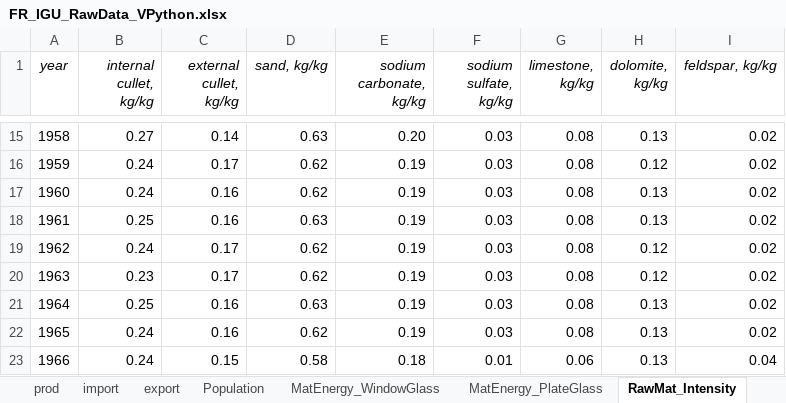
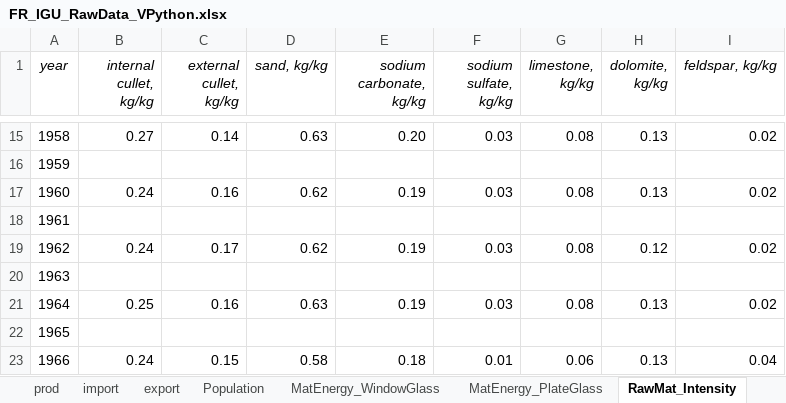
Before and after one commit to JeanSouv/MEFA_IGU_BE-FR-EU, an Excel workbook: RawData/FR_IGU_RawData_VPython.xlsx, sheet RawMat_Intensity, drawn as a sheet; only a part is shown, gaps mark what is left out; values as stored, in another font and other column widths than the file's, no borders; the diff covers the shown part only; the diff names each change by its address in the sheet, - before the commit and + after, or states it on an @@ line.

```diff
--- a/RawData/FR_IGU_RawData_VPython.xlsx (sheet RawMat_Intensity)
+++ b/RawData/FR_IGU_RawData_VPython.xlsx (sheet RawMat_Intensity)
-B16 (internal cullet, kg/kg): 0.24
+B16 (internal cullet, kg/kg): (empty)
-C16 (external cullet, kg/kg): 0.17
+C16 (external cullet, kg/kg): (empty)
-D16 (sand, kg/kg): 0.62
+D16 (sand, kg/kg): (empty)
-E16 (sodium carbonate, kg/kg): 0.19
+E16 (sodium carbonate, kg/kg): (empty)
-F16 (sodium sulfate, kg/kg): 0.03
+F16 (sodium sulfate, kg/kg): (empty)
-G16 (limestone, kg/kg): 0.08
+G16 (limestone, kg/kg): (empty)
-H16 (dolomite, kg/kg): 0.12
+H16 (dolomite, kg/kg): (empty)
-I16 (feldspar, kg/kg): 0.02
+I16 (feldspar, kg/kg): (empty)
-B18 (internal cullet, kg/kg): 0.25
+B18 (internal cullet, kg/kg): (empty)
-C18 (external cullet, kg/kg): 0.16
+C18 (external cullet, kg/kg): (empty)
-D18 (sand, kg/kg): 0.63
+D18 (sand, kg/kg): (empty)
-E18 (sodium carbonate, kg/kg): 0.19
+E18 (sodium carbonate, kg/kg): (empty)
-F18 (sodium sulfate, kg/kg): 0.03
+F18 (sodium sulfate, kg/kg): (empty)
-G18 (limestone, kg/kg): 0.08
+G18 (limestone, kg/kg): (empty)
-H18 (dolomite, kg/kg): 0.13
+H18 (dolomite, kg/kg): (empty)
-I18 (feldspar, kg/kg): 0.02
+I18 (feldspar, kg/kg): (empty)
-B20 (internal cullet, kg/kg): 0.23
+B20 (internal cullet, kg/kg): (empty)
-C20 (external cullet, kg/kg): 0.17
+C20 (external cullet, kg/kg): (empty)
-D20 (sand, kg/kg): 0.62
+D20 (sand, kg/kg): (empty)
-E20 (sodium carbonate, kg/kg): 0.19
+E20 (sodium carbonate, kg/kg): (empty)
-F20 (sodium sulfate, kg/kg): 0.03
+F20 (sodium sulfate, kg/kg): (empty)
-G20 (limestone, kg/kg): 0.08
+G20 (limestone, kg/kg): (empty)
-H20 (dolomite, kg/kg): 0.12
+H20 (dolomite, kg/kg): (empty)
-I20 (feldspar, kg/kg): 0.02
+I20 (feldspar, kg/kg): (empty)
-B22 (internal cullet, kg/kg): 0.24
+B22 (internal cullet, kg/kg): (empty)
-C22 (external cullet, kg/kg): 0.16
+C22 (external cullet, kg/kg): (empty)
-D22 (sand, kg/kg): 0.62
+D22 (sand, kg/kg): (empty)
-E22 (sodium carbonate, kg/kg): 0.19
+E22 (sodium carbonate, kg/kg): (empty)
-F22 (sodium sulfate, kg/kg): 0.03
+F22 (sodium sulfate, kg/kg): (empty)
-G22 (limestone, kg/kg): 0.08
+G22 (limestone, kg/kg): (empty)
-H22 (dolomite, kg/kg): 0.13
+H22 (dolomite, kg/kg): (empty)
-I22 (feldspar, kg/kg): 0.02
+I22 (feldspar, kg/kg): (empty)
```
Also changed, not shown: 80 edited cells elsewhere in this sheet, sheet export, sheet import, sheet MatEnergy_WindowGlass, sheet MatEnergy_PlateGlass, RawData/BE_IGU_RawData_VPython.xlsx, 2 other files.
